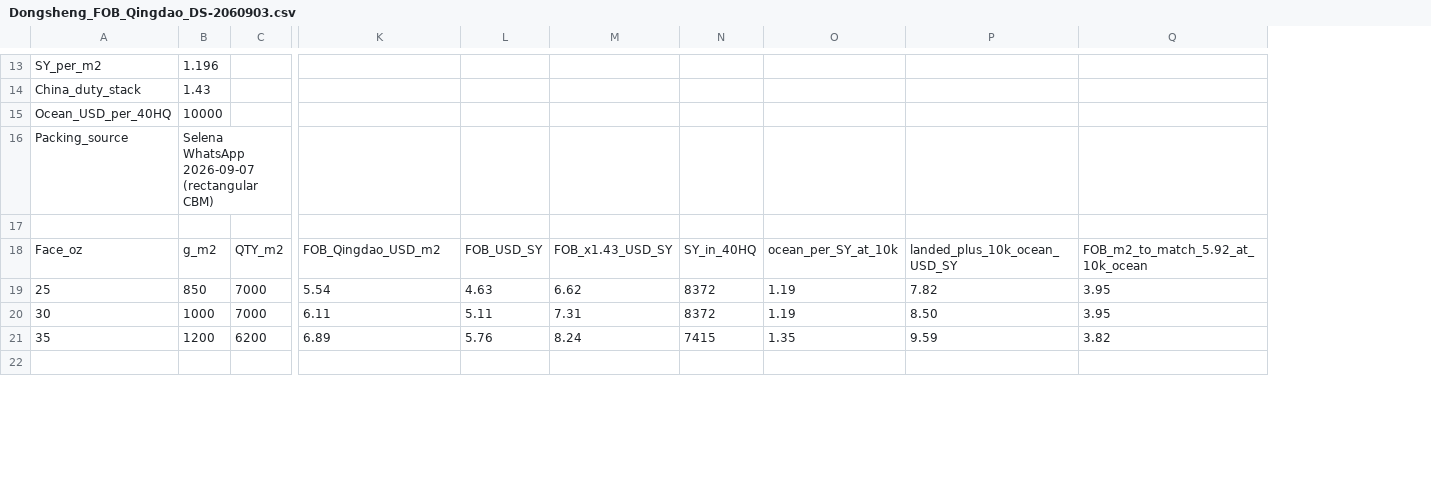
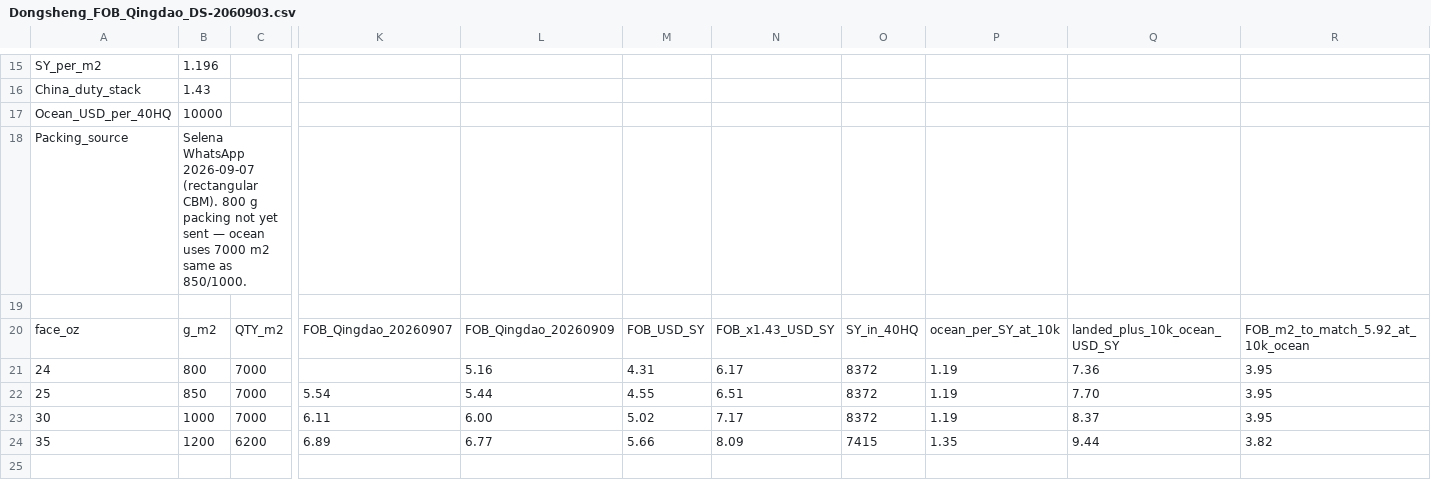
Before and after one commit to AllProBuildingSupplies/allprobuildingsupplies, a CSV file: cursor/product-pricing-analysis/dongsheng/Dongsheng_FOB_Qingdao_DS-2060903.csv, drawn as a sheet; only a part is shown, gaps mark what is left out; removed rows and columns are numbered as before the commit, all else as after; rows hold the shown columns only; the diff covers the shown part only; the diff names each change by its address in the sheet, - before the commit and + after, or states it on an @@ line.

```diff
--- a/cursor/product-pricing-analysis/dongsheng/Dongsheng_FOB_Qingdao_DS-2060903.csv
+++ b/cursor/product-pricing-analysis/dongsheng/Dongsheng_FOB_Qingdao_DS-2060903.csv
-column L, rows 18-21: FOB_USD_SY | 4.63 | 5.11 | 5.76
-column M, rows 18-21: FOB_x1.43_USD_SY | 6.62 | 7.31 | 8.24
+column L, row 20: FOB_Qingdao_20260909; rows 22-24: 5.44 | 6.00 | 6.77
+column M, row 20: FOB_USD_SY; rows 22-24: 4.55 | 5.02 | 5.66
+column N, row 20: FOB_x1.43_USD_SY; rows 22-24: 6.51 | 7.17 | 8.09
-column P, rows 18-21: landed_plus_10k_ocean_USD_SY | 7.82 | 8.50 | 9.59
+column Q, row 20: landed_plus_10k_ocean_USD_SY; rows 22-24: 7.70 | 8.37 | 9.44
-B18: …2026-09-07 (rectangular CBM)
+B18: …2026-09-07 (rectangular CBM). 800 g packing not yet sent — ocean uses 7000 m2 same as 850/1000.
-A20: Face_oz
+A20: face_oz
-K20: FOB_Qingdao_USD_m2
+K20: FOB_Qingdao_20260907
+row 21: 24 | 800 | 7000 |  | 5.16 | 4.31 | 6.17 | 8372 | 1.19 | 7.36 | 3.95
```
Also changed, not shown: 2 added rows and 3 edited cells elsewhere in this file, 6 other files.
